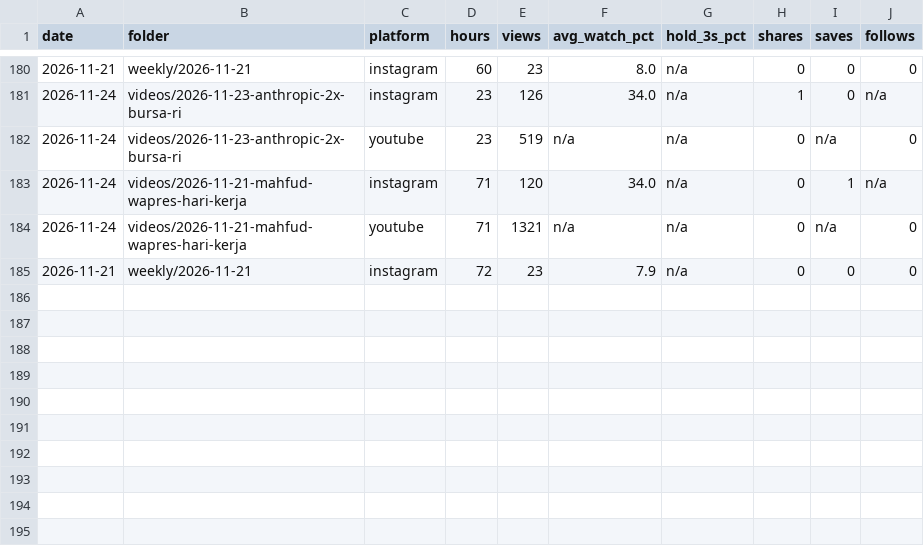
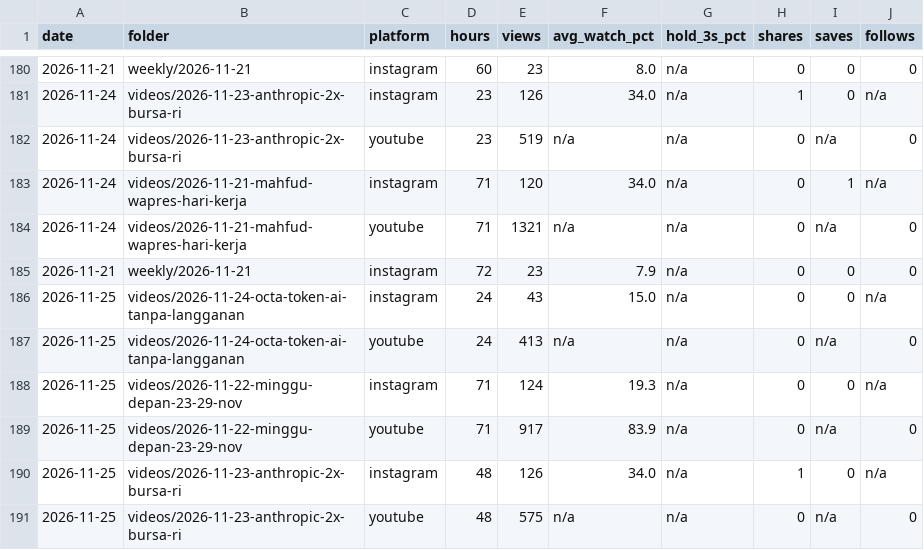
Before and after one commit to psatyadarma/explainer-studio, a CSV file: accounts/rangkumindong/knowledge/metrics.csv, drawn as a sheet; only a part is shown, gaps mark what is left out; the diff names each change by its address in the sheet, - before the commit and + after, or states it on an @@ line.

```diff
--- a/accounts/rangkumindong/knowledge/metrics.csv
+++ b/accounts/rangkumindong/knowledge/metrics.csv
+row 186: 2026-11-25 | videos/2026-11-24-octa-token-ai-tanpa-langganan | instagram | 24 | 43 | 15.0 | n/a | 0 | 0 | n/a
+row 187: 2026-11-25 | videos/2026-11-24-octa-token-ai-tanpa-langganan | youtube | 24 | 413 | n/a | n/a | 0 | n/a | 0
+row 188: 2026-11-25 | videos/2026-11-22-minggu-depan-23-29-nov | instagram | 71 | 124 | 19.3 | n/a | 0 | 0 | n/a
+row 189: 2026-11-25 | videos/2026-11-22-minggu-depan-23-29-nov | youtube | 71 | 917 | 83.9 | n/a | 0 | n/a | 0
+row 190: 2026-11-25 | videos/2026-11-23-anthropic-2x-bursa-ri | instagram | 48 | 126 | 34.0 | n/a | 1 | 0 | n/a
+row 191: 2026-11-25 | videos/2026-11-23-anthropic-2x-bursa-ri | youtube | 48 | 575 | n/a | n/a | 0 | n/a | 0
```
Also changed, not shown: accounts/rangkumindong/knowledge/covered.csv, accounts/rangkumindong/knowledge/events.csv, 13 other files.
